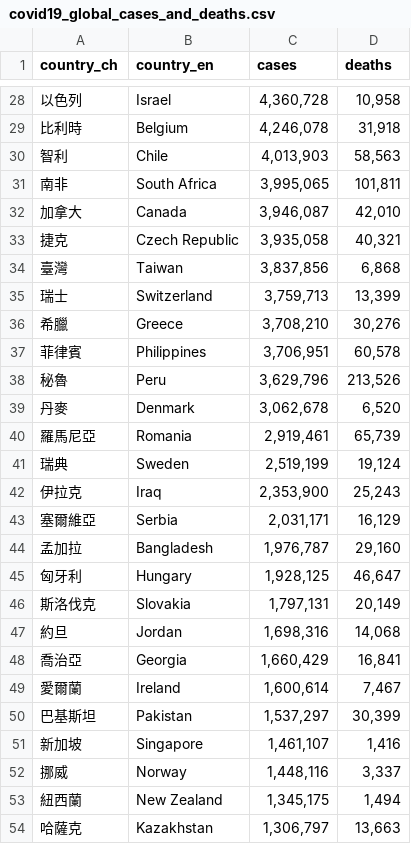
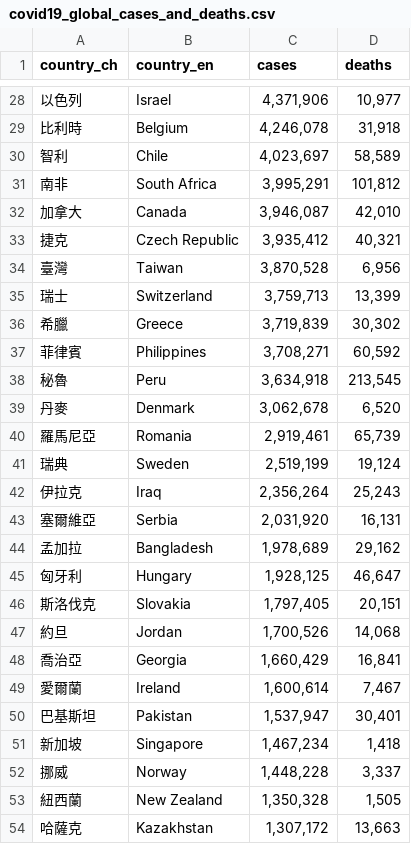
Before and after one commit to peter279k/cdc-data-mirror, a CSV file: covid19_global_cases_and_deaths.csv, drawn as a sheet; only a part is shown, gaps mark what is left out; the diff covers the shown part only.

```diff
--- a/covid19_global_cases_and_deaths.csv
+++ b/covid19_global_cases_and_deaths.csv
@@ -28,12 +28,12 @@ country_ch,country_en,cases,deaths
-以色列,Israel,"4,360,728","10,958"
+以色列,Israel,"4,371,906","10,977"
 比利時,Belgium,"4,246,078","31,918"
-智利,Chile,"4,013,903","58,563"
-南非,South Africa,"3,995,065","101,811"
+智利,Chile,"4,023,697","58,589"
+南非,South Africa,"3,995,291","101,812"
 加拿大,Canada,"3,946,087","42,010"
-捷克,Czech Republic,"3,935,058","40,321"
-臺灣,Taiwan,"3,837,856","6,868"
+捷克,Czech Republic,"3,935,412","40,321"
+臺灣,Taiwan,"3,870,528","6,956"
 瑞士,Switzerland,"3,759,713","13,399"
-希臘,Greece,"3,708,210","30,276"
-菲律賓,Philippines,"3,706,951","60,578"
-秘魯,Peru,"3,629,796","213,526"
+希臘,Greece,"3,719,839","30,302"
+菲律賓,Philippines,"3,708,271","60,592"
+秘魯,Peru,"3,634,918","213,545"
 丹麥,Denmark,"3,062,678","6,520"
@@ -41,14 +41,14 @@ country_ch,country_en,cases,deaths
 瑞典,Sweden,"2,519,199","19,124"
-伊拉克,Iraq,"2,353,900","25,243"
-塞爾維亞,Serbia,"2,031,171","16,129"
-孟加拉,Bangladesh,"1,976,787","29,160"
+伊拉克,Iraq,"2,356,264","25,243"
+塞爾維亞,Serbia,"2,031,920","16,131"
+孟加拉,Bangladesh,"1,978,689","29,162"
 匈牙利,Hungary,"1,928,125","46,647"
-斯洛伐克,Slovakia,"1,797,131","20,149"
-約旦,Jordan,"1,698,316","14,068"
+斯洛伐克,Slovakia,"1,797,405","20,151"
+約旦,Jordan,"1,700,526","14,068"
 喬治亞,Georgia,"1,660,429","16,841"
 愛爾蘭,Ireland,"1,600,614","7,467"
-巴基斯坦,Pakistan,"1,537,297","30,399"
-新加坡,Singapore,"1,461,107","1,416"
-挪威,Norway,"1,448,116","3,337"
-紐西蘭,New Zealand,"1,345,175","1,494"
-哈薩克,Kazakhstan,"1,306,797","13,663"
+巴基斯坦,Pakistan,"1,537,947","30,401"
+新加坡,Singapore,"1,467,234","1,418"
+挪威,Norway,"1,448,228","3,337"
+紐西蘭,New Zealand,"1,350,328","1,505"
+哈薩克,Kazakhstan,"1,307,172","13,663"
```
Also changed, not shown: 1 added row, 1 removed row and 109 edited cells elsewhere in this file, Fstdata.csv, 2 other files.
